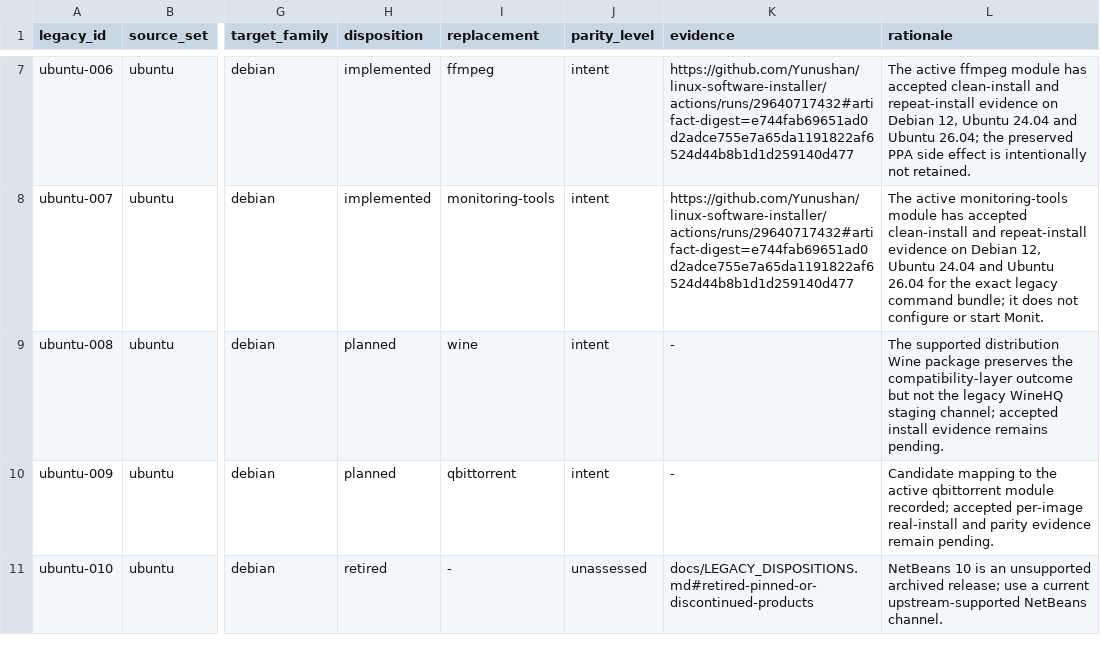
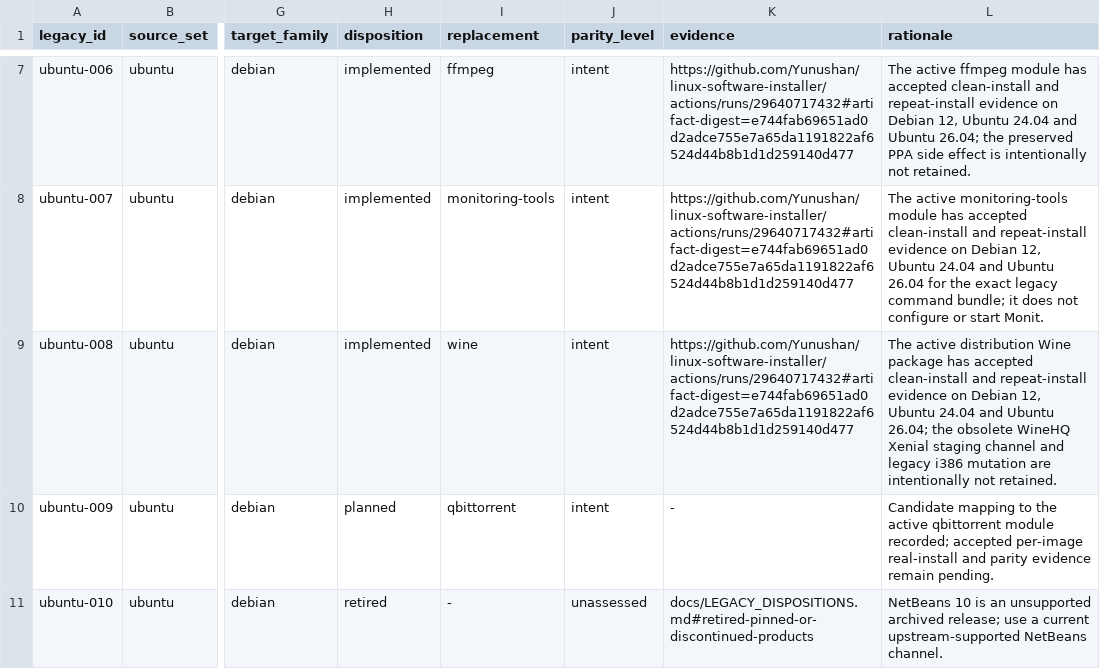
Before and after one commit to Yunushan/linux-software-installer, a TSV file: docs/legacy-inventory.tsv, drawn as a sheet; only a part is shown, gaps mark what is left out; the diff names each change by its address in the sheet, - before the commit and + after, or states it on an @@ line.

```diff
--- a/docs/legacy-inventory.tsv
+++ b/docs/legacy-inventory.tsv
-H9 (disposition): planned
+H9 (disposition): implemented
-K9 (evidence): -
+K9 (evidence): https://github.com/Yunushan/linux-software-installer/actions/runs/29640717432#artifact-digest=e744fab69651ad0d2adce755e7a65da1191822af6524d44b8b1d1d259140d477
-L9 (rationale): The supported distribution Wine package preserves the compatibility-layer outcome but not the legacy WineHQ staging channel; accepted install evidence remains pending.
+L9 (rationale): The active distribution Wine package has accepted clean-install and repeat-install evidence on Debian 12, Ubuntu 24.04 and Ubuntu 26.04; the obsolete WineHQ Xenial staging channel and legacy i386 mutation are intentionally not retained.
```
Also changed, not shown: docs/accepted-evidence.tsv, docs/legacy-promotion-readiness.tsv, 1 other file.
